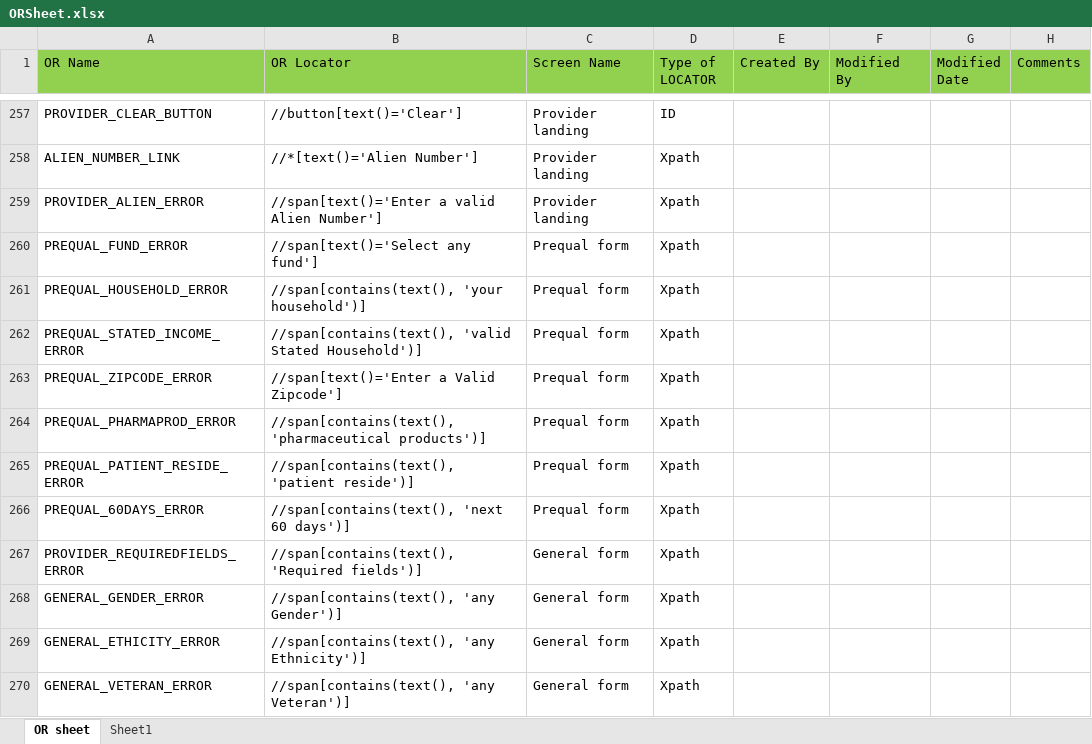
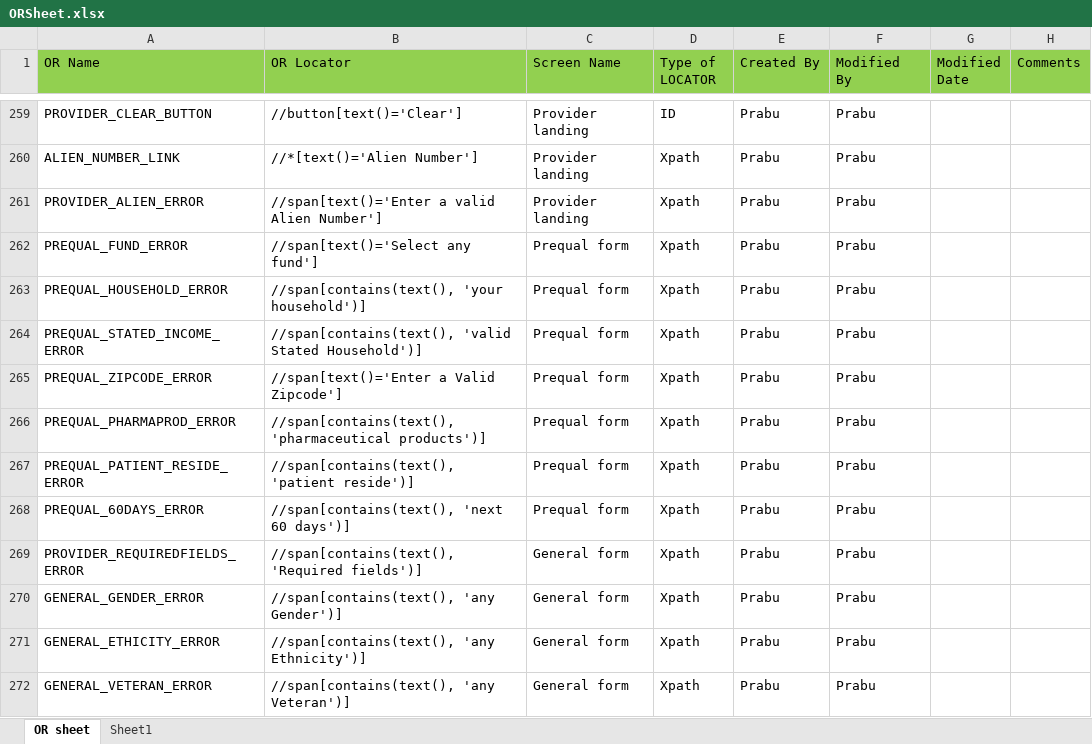
Before and after one commit to sbabupresidency1/fipsar_automation, an Excel workbook: QA/testcases/ORSheet.xlsx, sheet OR sheet, drawn as a sheet; only a part is shown, gaps mark what is left out; values as stored, in another font and other column widths than the file's, no borders; addresses are those after the commit; the diff covers the shown part only; the diff names each change by its address in the sheet, - before the commit and + after, or states it on an @@ line.

Commit message:
New Test Cases
FAF Mandatory fields and OR sheet

```diff
--- a/QA/testcases/ORSheet.xlsx (sheet OR sheet)
+++ b/QA/testcases/ORSheet.xlsx (sheet OR sheet)
-E259:E272 (Created By): (empty)
+E259:E272 (Created By): Prabu
-F259:F272 (Modified By): (empty)
+F259:F272 (Modified By): Prabu
```
Also changed, not shown: 38 added rows, 176 edited cells and cell formats elsewhere in this sheet, 1 other file.
